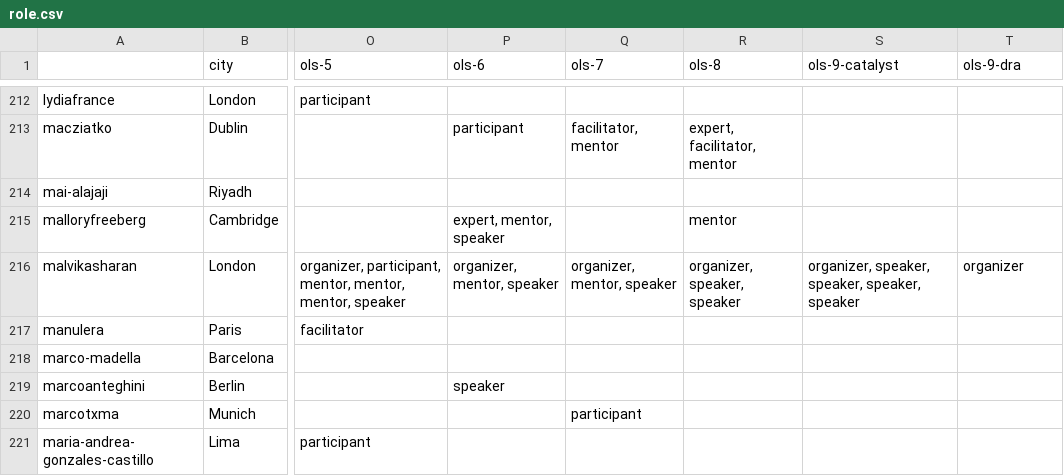
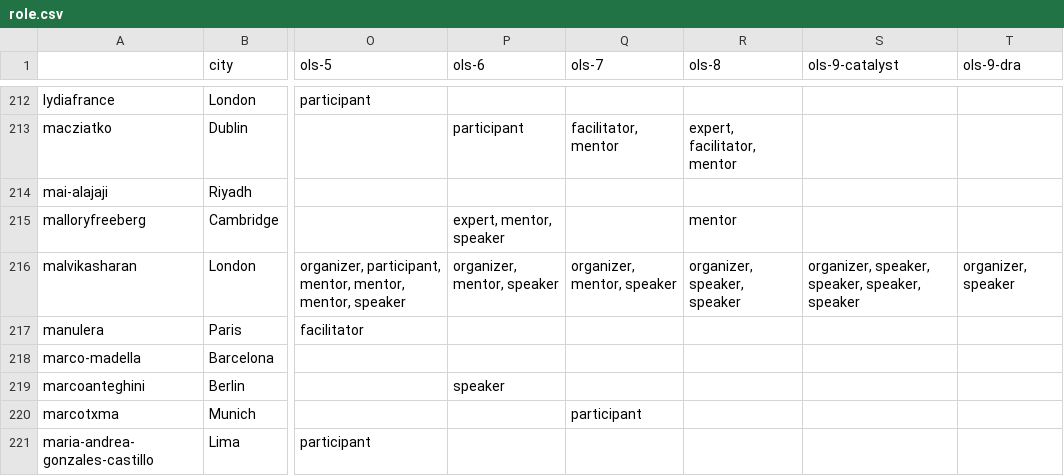
Before and after one commit to open-life-science/open-life-science.github.io, a CSV file: _data/artifacts/openseeds/roles/role.csv, drawn as a sheet; only a part is shown, gaps mark what is left out; the diff names each change by its address in the sheet, - before the commit and + after, or states it on an @@ line.

```diff
--- a/_data/artifacts/openseeds/roles/role.csv
+++ b/_data/artifacts/openseeds/roles/role.csv
-T216 (ols-9-dra): organizer
+T216 (ols-9-dra): organizer, speaker
```
Also changed, not shown: _data/artifacts/openseeds/library.csv, _data/artifacts/openseeds/people.csv, 5 other files.
